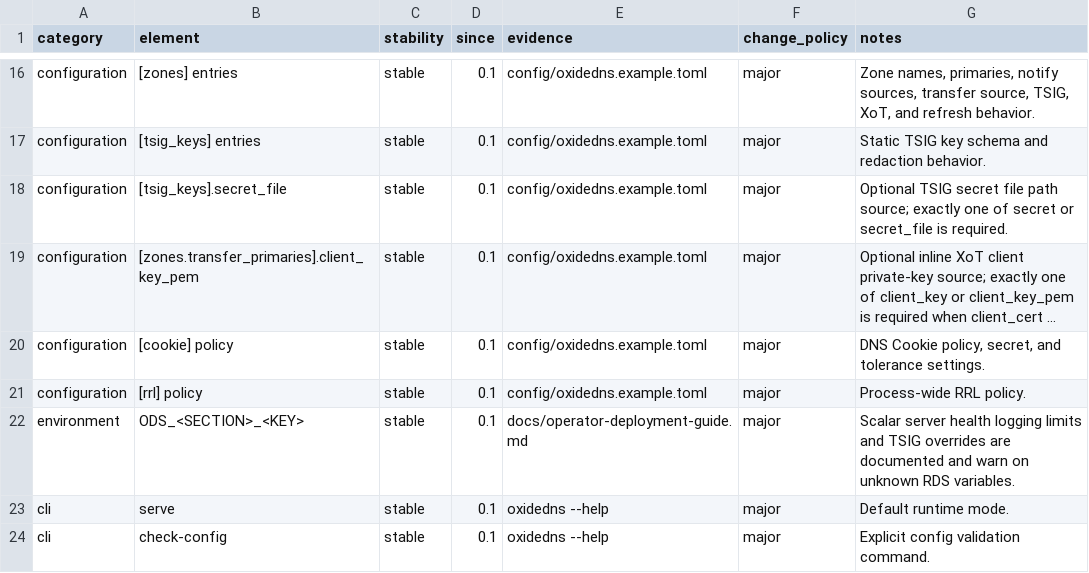
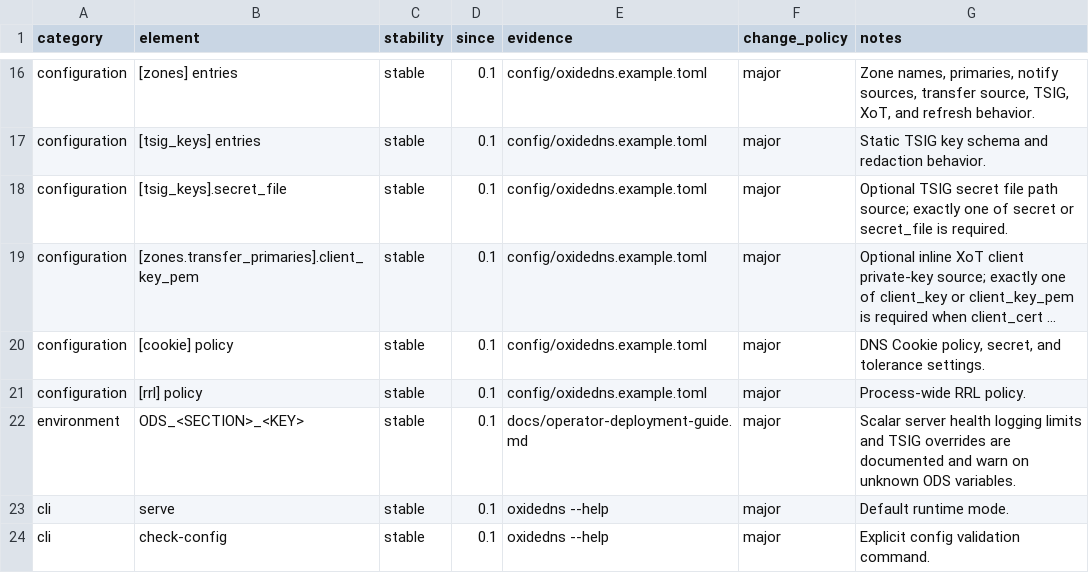
Before and after one commit to Integrity-Ltd/BoronDNS, a TSV file: docs/interface-stability-baseline.tsv, drawn as a sheet; only a part is shown, gaps mark what is left out; long unchanged cells end in ….

```diff
--- a/docs/interface-stability-baseline.tsv
+++ b/docs/interface-stability-baseline.tsv
@@ -21,3 +21,3 @@ configuration	[cookie] policy	stable	0.1	config/oxidedns.example.toml	major	DNS
 configuration	[rrl] policy	stable	0.1	config/oxidedns.example.toml	major	Process-wide RRL policy.
-environment	ODS_<SECTION>_<KEY>	stable	0.1	docs/operator-deployment-guide.md	major	Scalar server health logging limits and TSIG overrides are documented and warn on unknown RDS variables.
+environment	ODS_<SECTION>_<KEY>	stable	0.1	docs/operator-deployment-guide.md	major	Scalar server health logging limits and TSIG overrides are documented and warn on unknown ODS variables.
 cli	serve	stable	0.1	oxidedns --help	major	Default runtime mode.
```
Also changed, not shown: docs/dnssec-conformance-matrix.tsv, 6 other files.
